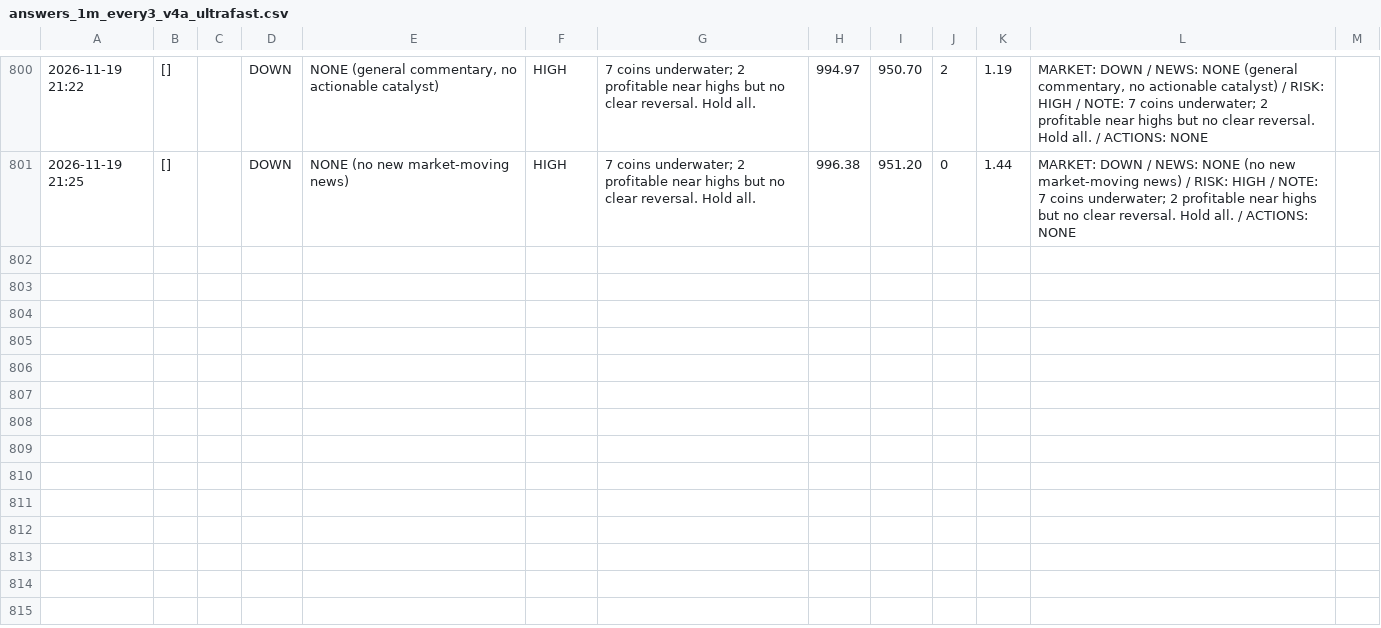
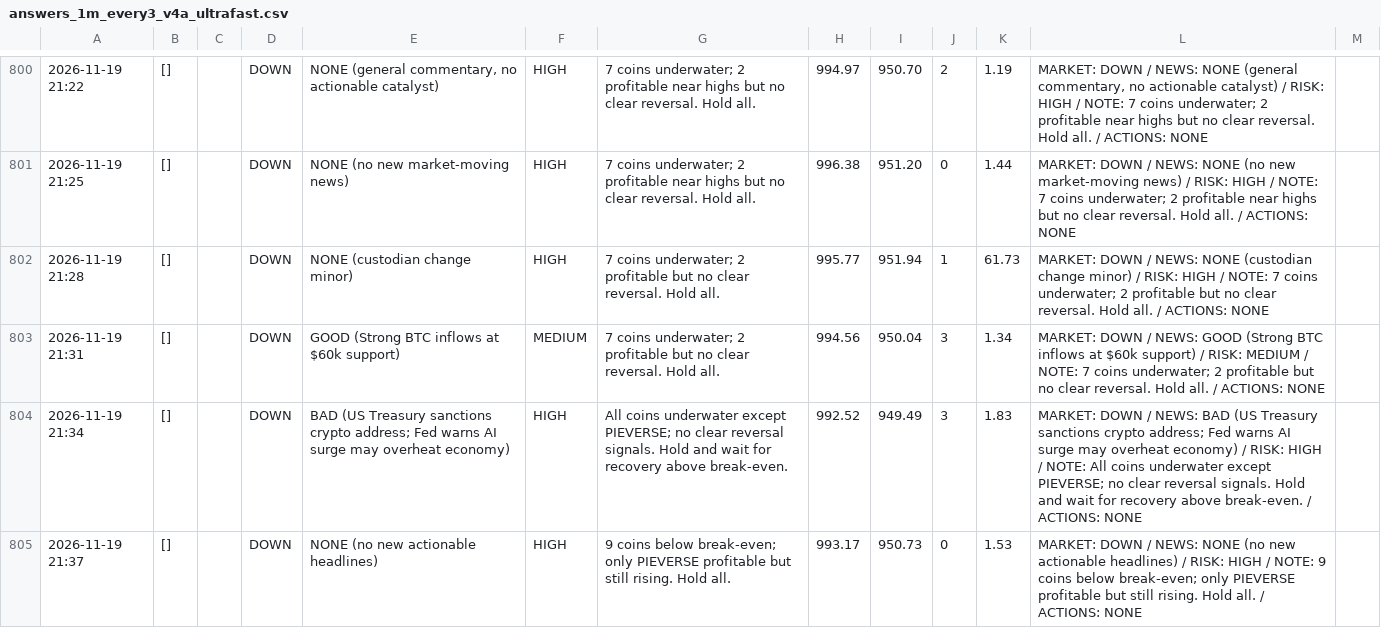
Before and after one commit to osofat100-cmyk/Machine-, a CSV file: crypto/answers_1m_every3_v4a_ultrafast.csv, drawn as a sheet; only a part is shown, gaps mark what is left out; the diff covers the shown part only; the diff names each change by its address in the sheet, - before the commit and + after, or states it on an @@ line.

```diff
--- a/crypto/answers_1m_every3_v4a_ultrafast.csv
+++ b/crypto/answers_1m_every3_v4a_ultrafast.csv
+row 802: 2026-11-19 21:28 | [] |  | DOWN | NONE (custodian change minor) | HIGH | 7 coins underwater; 2 profitable but no clear reversal. Hold all. | 995.77 | 951.94 | 1 | 61.73 | MARKET: DOWN / NEWS: NONE (custodian change minor) / RISK: HIGH / NOTE: 7 coins underwater; 2 profitable but no clear reversal. Hold all. / ACTIONS: NONE
+row 803: 2026-11-19 21:31 | [] |  | DOWN | GOOD (Strong BTC inflows at $60k support) | MEDIUM | 7 coins underwater; 2 profitable but no clear reversal. Hold all. | 994.56 | 950.04 | 3 | 1.34 | MARKET: DOWN / NEWS: GOOD (Strong BTC inflows at $60k support) / RISK: MEDIUM / NOTE: 7 coins underwater; 2 profitable but no clear reversal. Hold all. / ACTIONS: NONE
+row 804: 2026-11-19 21:34 | [] |  | DOWN | BAD (US Treasury sanctions crypto address; Fed warns AI surge may overheat economy) | HIGH | All coins underwater except PIEVERSE; no clear reversal signals. Hold and wait for recovery above break-even. | 992.52 | 949.49 | 3 | 1.83 | MARKET: DOWN / NEWS: BAD (US Treasury sanctions crypto address; Fed warns AI surge may overheat economy) / RISK: HIGH / NOTE: All coins underwater except PIEVERSE; no clear reversal signals. Hold and wait for recovery above break-even. / ACTIONS: NONE
+row 805: 2026-11-19 21:37 | [] |  | DOWN | NONE (no new actionable headlines) | HIGH | 9 coins below break-even; only PIEVERSE profitable but still rising. Hold all. | 993.17 | 950.73 | 0 | 1.53 | MARKET: DOWN / NEWS: NONE (no new actionable headlines) / RISK: HIGH / NOTE: 9 coins below break-even; only PIEVERSE profitable but still rising. Hold all. / ACTIONS: NONE
```
Also changed, not shown: 12 added rows elsewhere in this file, crypto/answers_1m_every15_v4a_ultrafast.csv, crypto/answers_1m_every2_v4a_ultrafast.csv, 9 other files.
